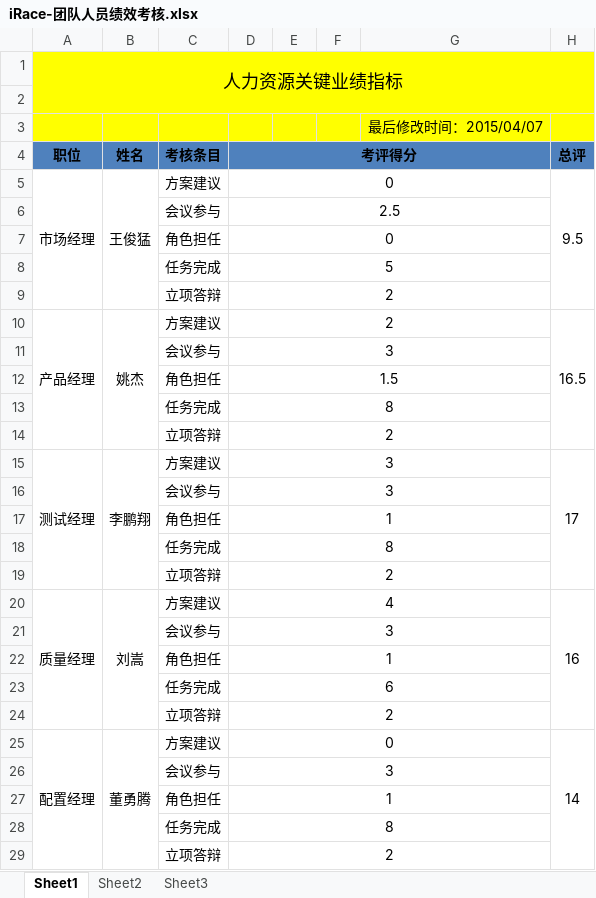
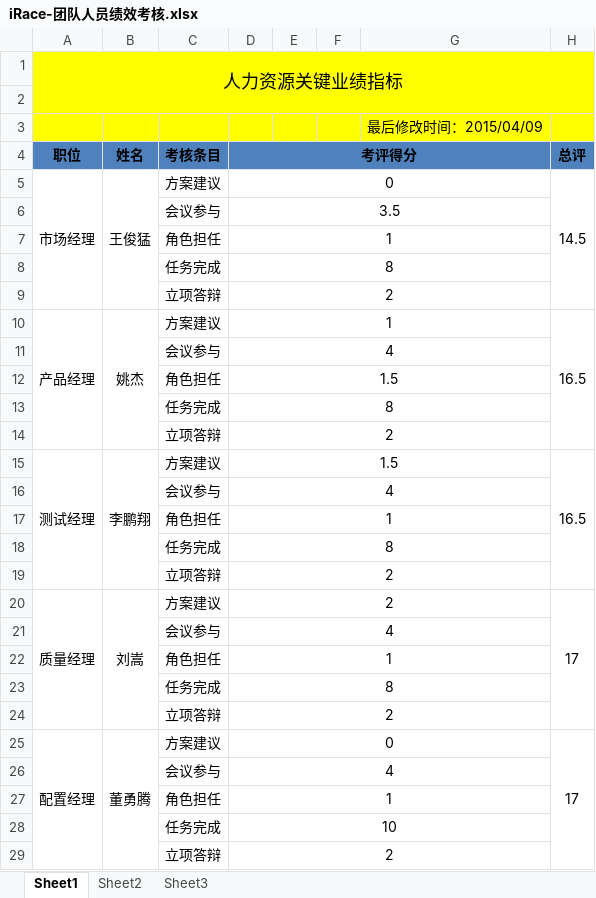
Before and after one commit to JesseSE/iRace-VOB, an Excel workbook: 7质量管理-每次活动前后提交/2QualityAssurance/操作文档/iRace-团队人员绩效考核.xlsx, sheet Sheet1, drawn as a sheet; values as stored, in another font and other column widths than the file's, no borders; removed rows and columns are numbered as before the commit, all else as after; the diff names each change by its address in the sheet, - before the commit and + after, or states it on an @@ line.

```diff
--- a/7质量管理-每次活动前后提交/2QualityAssurance/操作文档/iRace-团队人员绩效考核.xlsx (sheet Sheet1)
+++ b/7质量管理-每次活动前后提交/2QualityAssurance/操作文档/iRace-团队人员绩效考核.xlsx (sheet Sheet1)
-G3: 最后修改时间：2015/04/07
+G3: 最后修改时间：2015/04/09
-H5 (总评): 9.5
+H5 (总评): 14.5
-D6 (考评得分): 2.5
+D6 (考评得分): 3.5
-D7 (考评得分): 0
+D7 (考评得分): 1
-D8 (考评得分): 5
+D8 (考评得分): 8
-D10 (考评得分): 2
+D10 (考评得分): 1
-D11 (考评得分): 3
+D11 (考评得分): 4
-D15 (考评得分): 3
+D15 (考评得分): 1.5
-H15 (总评): 17
+H15 (总评): 16.5
-D16 (考评得分): 3
+D16 (考评得分): 4
-A20:A24 merged
+A20:A24 merged
-B20:B24 merged
+B20:B24 merged
-D20 (考评得分): 4
+D20 (考评得分): 2
-H20 (总评): 16
+H20 (总评): 17
-H20:H24 merged
+H20:H24 merged
-D21 (考评得分): 3
+D21 (考评得分): 4
-row 23:  |  | 任务完成 | 6
-row 25: 配置经理 | 董勇腾 | 方案建议 | 0 |  |  |  | 14
-row 26:  |  | 会议参与 | 3
+row 25: 配置经理 | 董勇腾 | 方案建议 | 0 |  |  |  | 17
+row 26:  |  | 会议参与 | 4
@@ row 22 moved to row 27: 角色担任 @@
+row 28:  |  | 任务完成 | 10
```
Also changed, not shown: 2需求管理/iRace-敏捷项目管理-SprintBacklog v1.0/SP1-3.xlsx, 10 other files.
